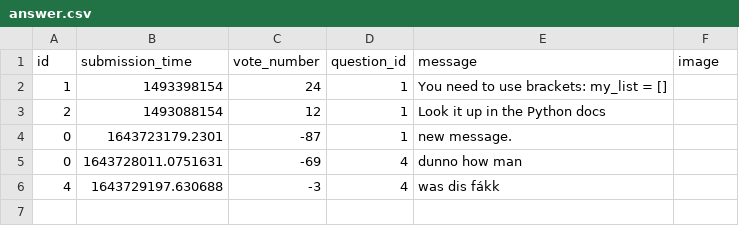
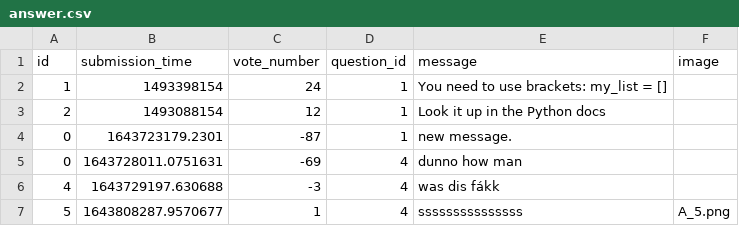
Before and after one commit to CodecoolGlobal/ask-mate-3-python-KisLorand, a CSV file: sample_data/answer.csv, drawn as a sheet.

Commit message:
Fix image add in new answers

```diff
--- a/sample_data/answer.csv
+++ b/sample_data/answer.csv
@@ -6 +6,2 @@ id,submission_time,vote_number,question_id,message,image
 4,1643729197.630688,-3,4,was dis fákk,
+5,1643808287.9570677,1,4,sssssssssssssss,A_5.png
```
Also changed, not shown: sample_data/question.csv, 4 other files.
